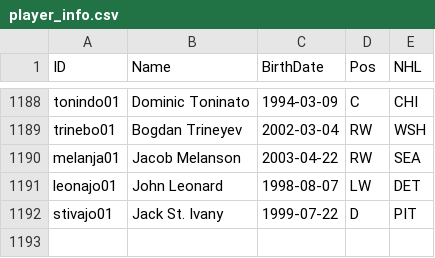
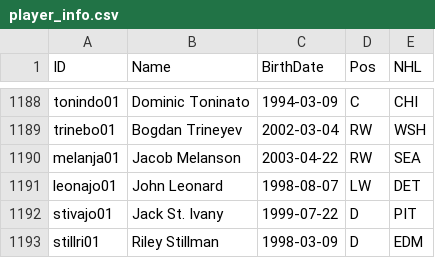
Before and after one commit to jduteau/fhl-dashboard-observable, a CSV file: src/data/player_info.csv, drawn as a sheet; only a part is shown, gaps mark what is left out.

```diff
--- a/src/data/player_info.csv
+++ b/src/data/player_info.csv
@@ -1192 +1192,2 @@ leonajo01,John Leonard,1998-08-07,LW,DET
 stivajo01,Jack St. Ivany,1999-07-22,D,PIT
+stillri01,Riley Stillman,1998-03-09,D,EDM
```
Also changed, not shown: src/data/stats_p11.csv.
